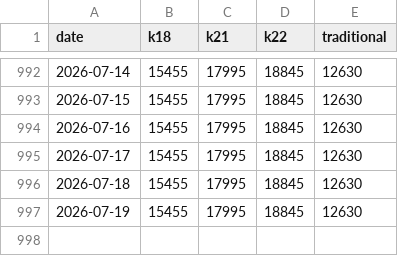
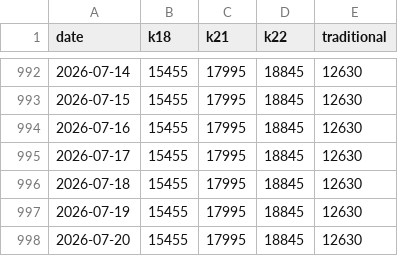
Before and after one commit to rokeyfx/gold-price-bd-csv, a CSV file: prices.csv, drawn as a sheet; only a part is shown, gaps mark what is left out; the diff names each change by its address in the sheet, - before the commit and + after, or states it on an @@ line.

```diff
--- a/prices.csv
+++ b/prices.csv
+row 998: 2026-07-20 | 15455 | 17995 | 18845 | 12630
```
Also changed, not shown: price-silver.csv.
